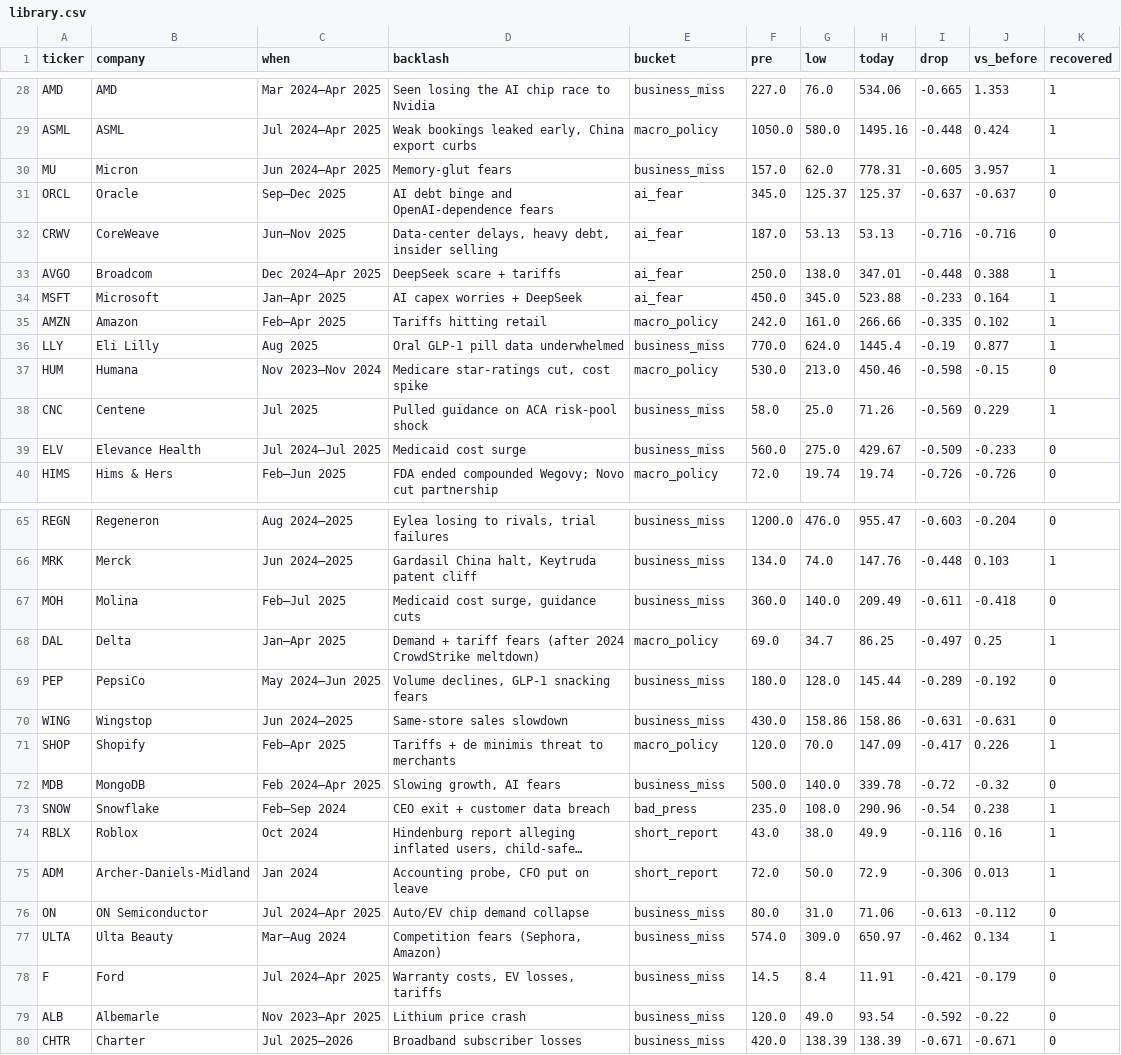
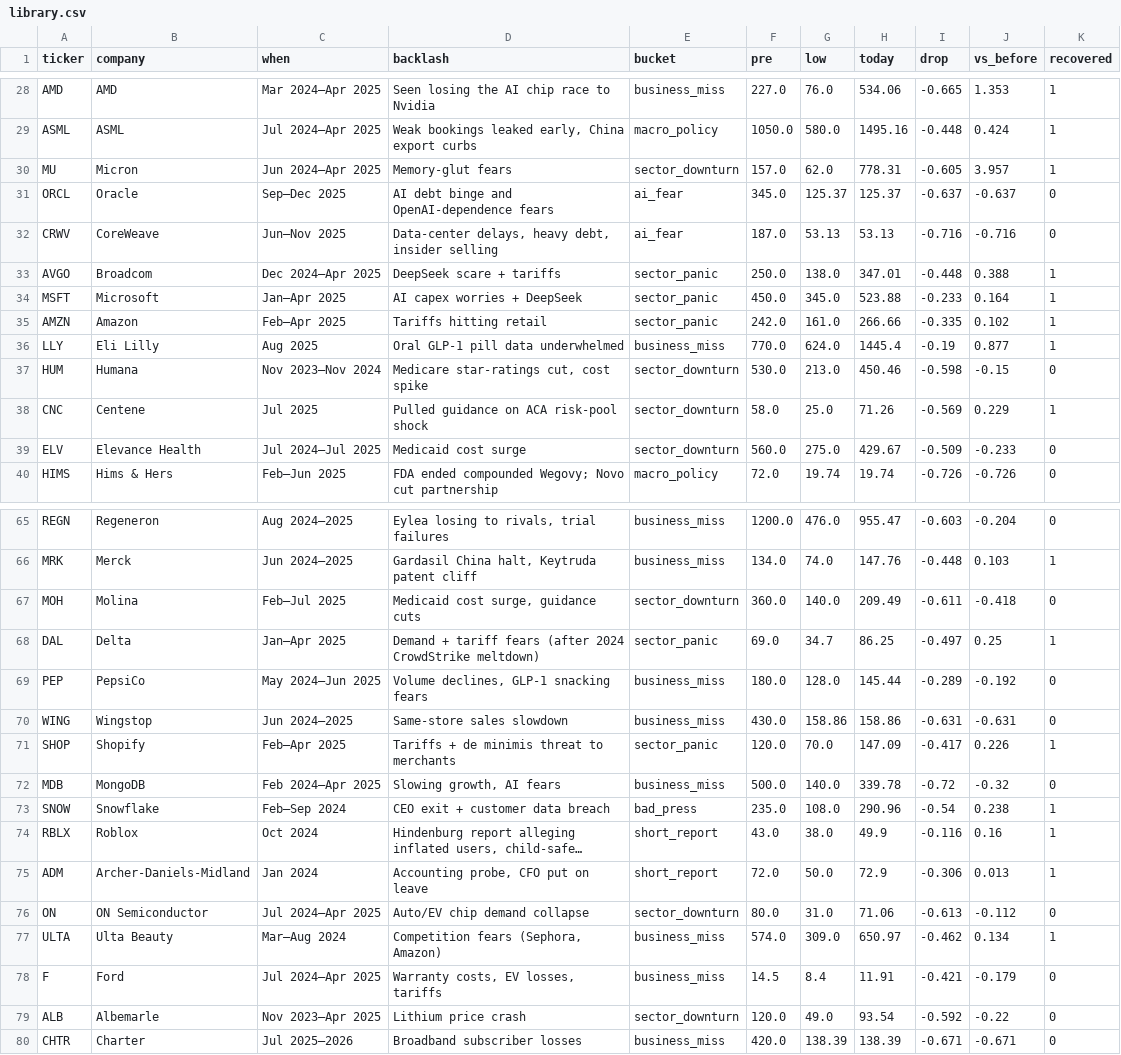
Before and after one commit to Alma11-22/duck-capital, a CSV file: data/library.csv, drawn as a sheet; only a part is shown, gaps mark what is left out; long unchanged cells end in …; the diff covers the shown part only; the diff names each change by its address in the sheet, - before the commit and + after, or states it on an @@ line.

```diff
--- a/data/library.csv
+++ b/data/library.csv
-E30 (bucket): business_miss
+E30 (bucket): sector_downturn
-E33:E34 (bucket): ai_fear
+E33:E34 (bucket): sector_panic
-E35 (bucket): macro_policy
+E35 (bucket): sector_panic
-E37 (bucket): macro_policy
+E37 (bucket): sector_downturn
-E38:E39 (bucket): business_miss
+E38:E39 (bucket): sector_downturn
-E67 (bucket): business_miss
+E67 (bucket): sector_downturn
-E68 (bucket): macro_policy
+E68 (bucket): sector_panic
-E71 (bucket): macro_policy
+E71 (bucket): sector_panic
-E76 (bucket): business_miss
+E76 (bucket): sector_downturn
-E79 (bucket): business_miss
+E79 (bucket): sector_downturn
```
Also changed, not shown: 12 added rows and 10 edited cells elsewhere in this file, 10 other files.
